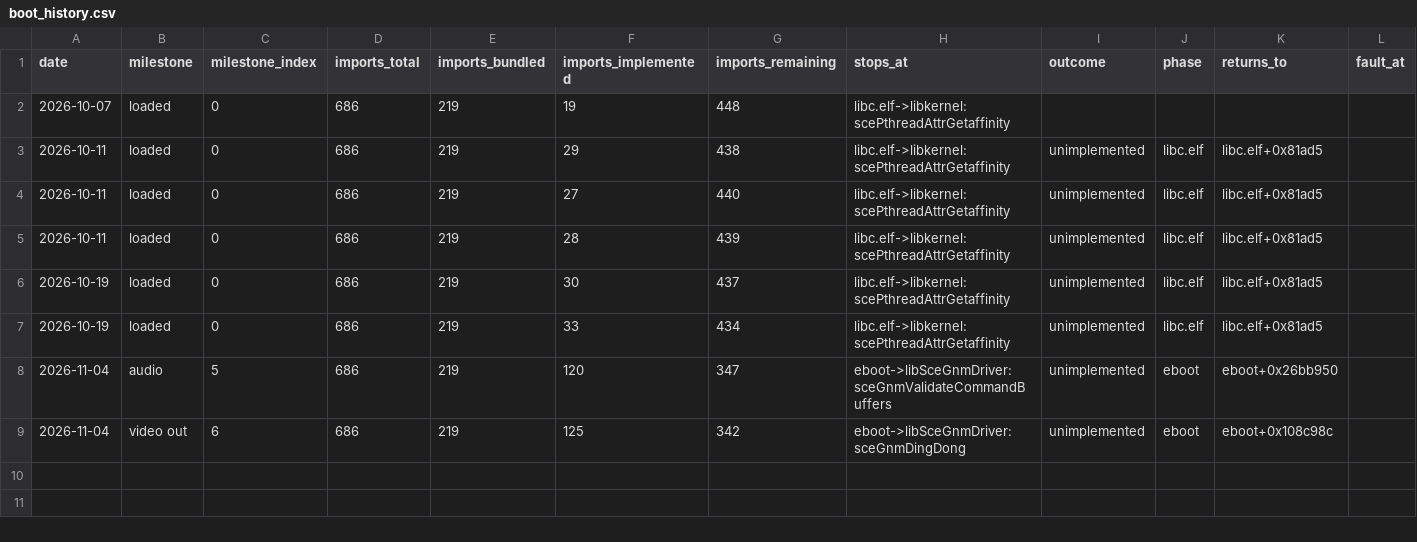
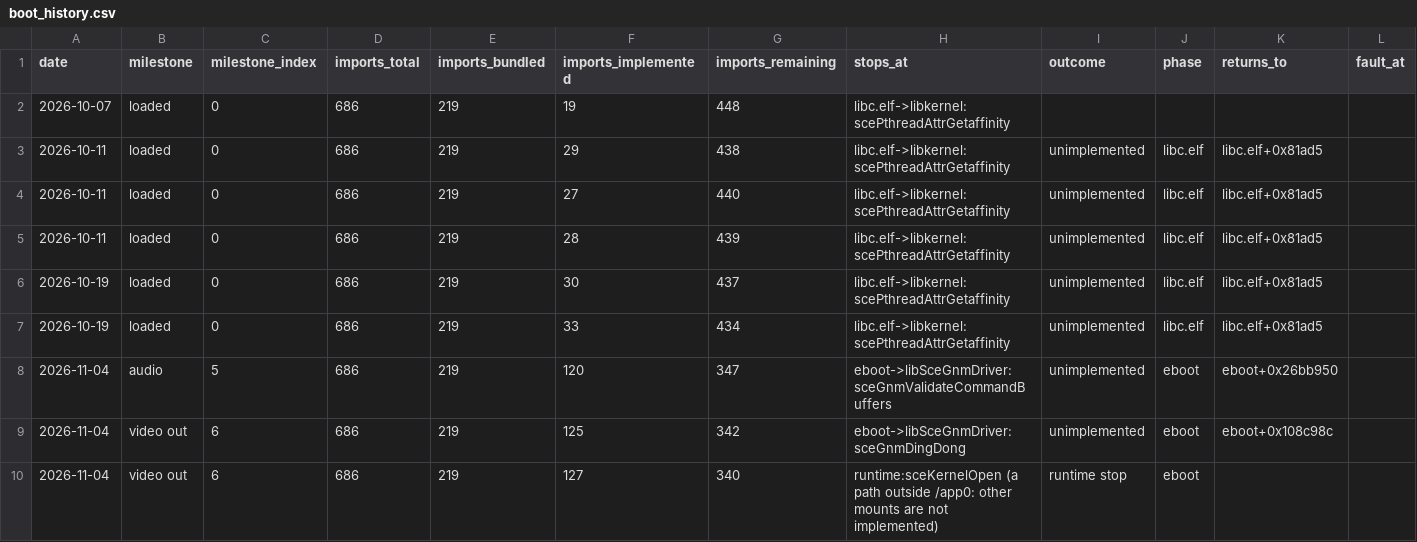
Before and after one commit to Yharnam-Hunters/byrgenwerth-site, a CSV file: data/boot_history.csv, drawn as a sheet; only a part is shown; rows hold the shown columns only; the diff names each change by its address in the sheet, - before the commit and + after, or states it on an @@ line.

```diff
--- a/data/boot_history.csv
+++ b/data/boot_history.csv
+row 10: 2026-11-04 | video out | 6 | 686 | 219 | 127 | 340 | runtime:sceKernelOpen (a path outside /app0: other mounts are not implemented) | runtime stop | eboot
```
Also changed, not shown: 9 other files.
